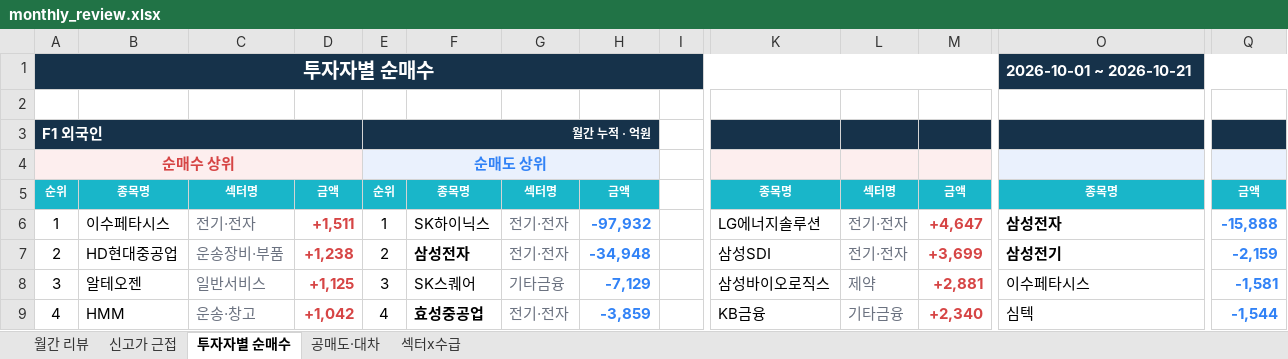
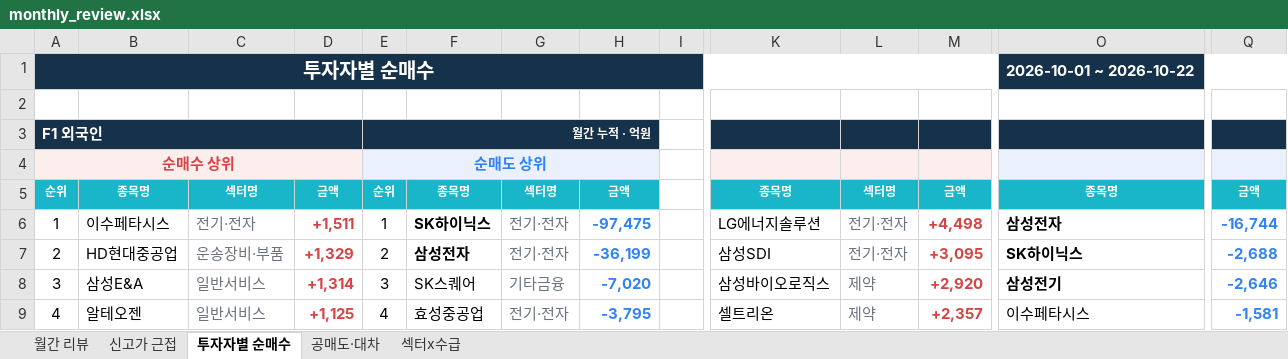
Before and after one commit to jykim0048/backtest_stock, an Excel workbook: public/monthly_review.xlsx, sheet 투자자별 순매수, drawn as a sheet; only a part is shown, gaps mark what is left out; values as stored, in another font and other column widths than the file's, no borders; the diff covers the shown part only; the diff names each change by its address in the sheet, - before the commit and + after, or states it on an @@ line.

```diff
--- a/public/monthly_review.xlsx (sheet 투자자별 순매수)
+++ b/public/monthly_review.xlsx (sheet 투자자별 순매수)
-O1: 2026-10-01 ~ 2026-10-21
+O1: 2026-10-01 ~ 2026-10-22
-F6 bold: off
+F6 bold: on
-H6: -97,932
+H6: -97,475
-M6: +4,647
+M6: +4,498
-Q6: -15,888
+Q6: -16,744
-D7: +1,238
+D7: +1,329
-H7: -34,948
+H7: -36,199
-M7: +3,699
+M7: +3,095
-O7: 삼성전기
+O7: SK하이닉스
-Q7: -2,159
+Q7: -2,688
-B8: 알테오젠
+B8: 삼성E&A
-D8: +1,125
+D8: +1,314
-H8: -7,129
+H8: -7,020
-M8: +2,881
+M8: +2,920
-O8: 이수페타시스
+O8: 삼성전기
-O8 bold: off
+O8 bold: on
-Q8: -1,581
+Q8: -2,646
-B9: HMM
+B9: 알테오젠
-C9: 운송·창고
+C9: 일반서비스
-D9: +1,042
+D9: +1,125
-F9 bold: on
+F9 bold: off
-H9: -3,859
+H9: -3,795
-K9: KB금융
+K9: 셀트리온
-L9: 기타금융
+L9: 제약
-M9: +2,340
+M9: +2,357
-O9: 심텍
+O9: 이수페타시스
-Q9: -1,544
+Q9: -1,581
```
Also changed, not shown: 3 added rows, 3 removed rows, 259 edited cells and cell formats elsewhere in this sheet, sheet 월간 리뷰, sheet 섹터x수급, sheet 신고가 근접, sheet 공매도·대차, public/reports/monthly_review/2026-10.xlsx, 2 other files.
